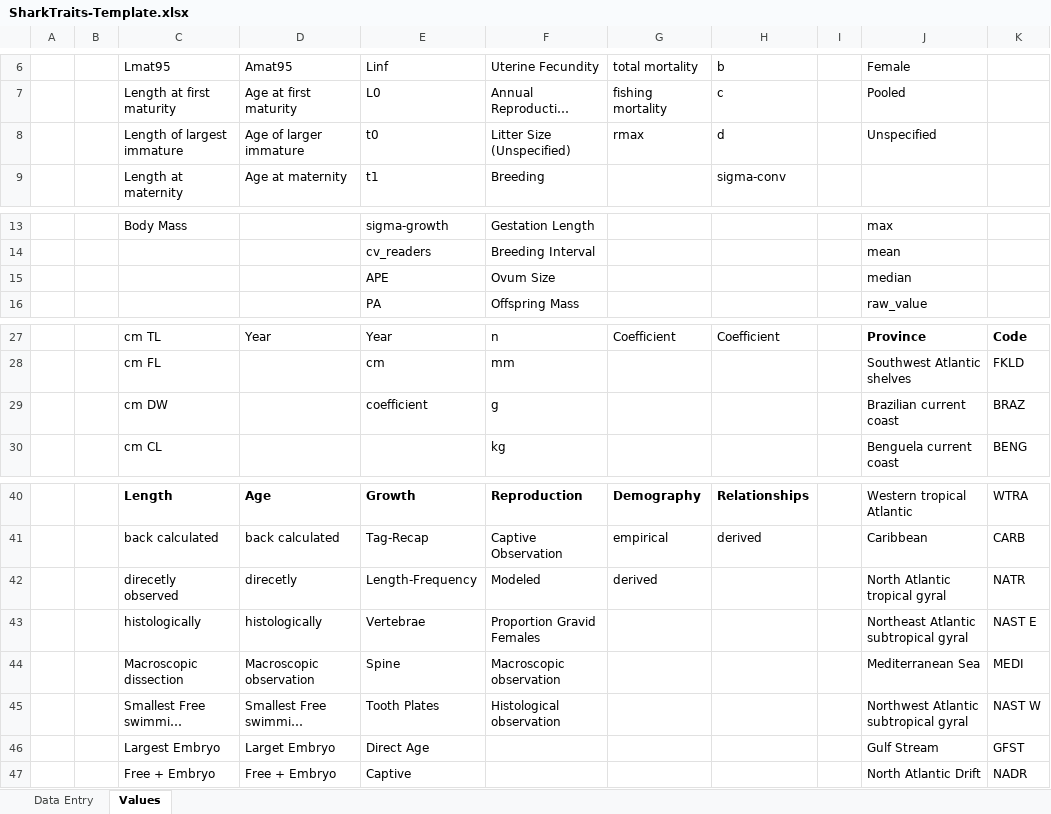
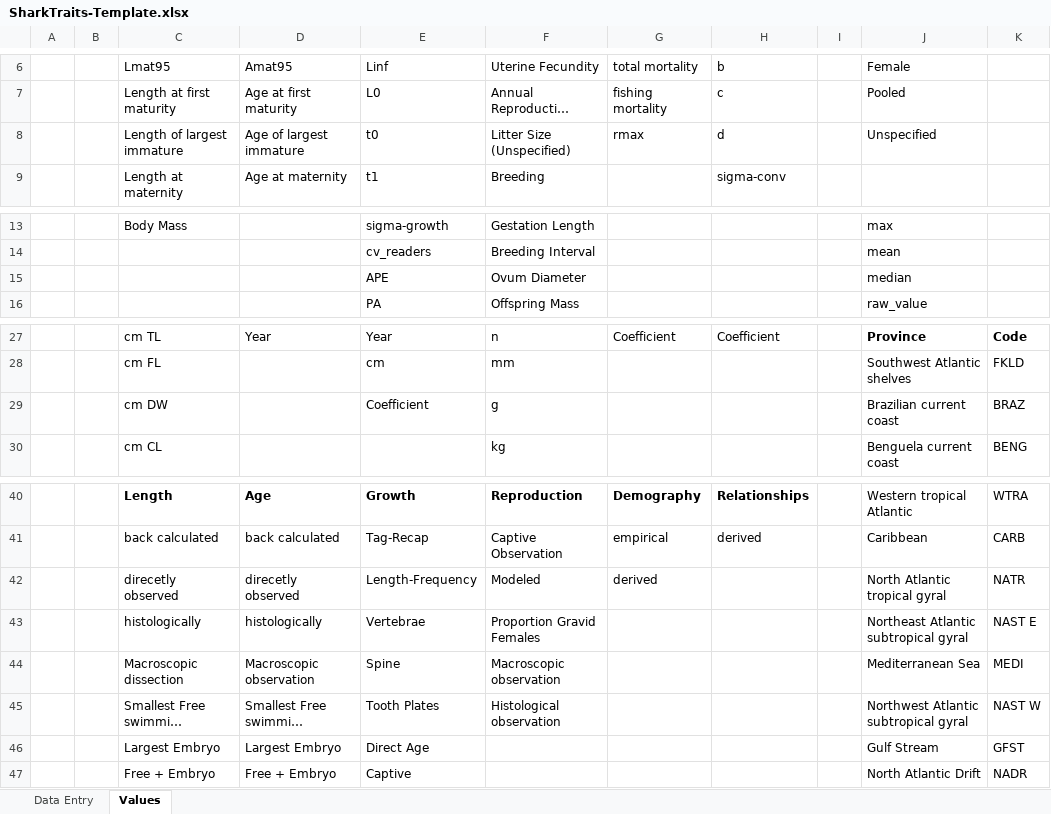
Before and after one commit to sharkipedia/sharkipedia, an Excel workbook: docs/SharkTraits-Template.xlsx, sheet Values, drawn as a sheet; only a part is shown, gaps mark what is left out; long unchanged cells end in …; values as stored, in another font and other column widths than the file's, no borders; table styles not drawn; the diff names each change by its address in the sheet, - before the commit and + after, or states it on an @@ line.

Commit message:
Update SharkTraits  data entry template

```diff
--- a/docs/SharkTraits-Template.xlsx (sheet Values)
+++ b/docs/SharkTraits-Template.xlsx (sheet Values)
-D8: Age of larger immature
+D8: Age of largest immature
-F15: Ovum Size
+F15: Ovum Diameter
-E29: coefficient
+E29: Coefficient
-D42: direcetly
+D42: direcetly observed
-D46: Larget Embryo
+D46: Largest Embryo
```
